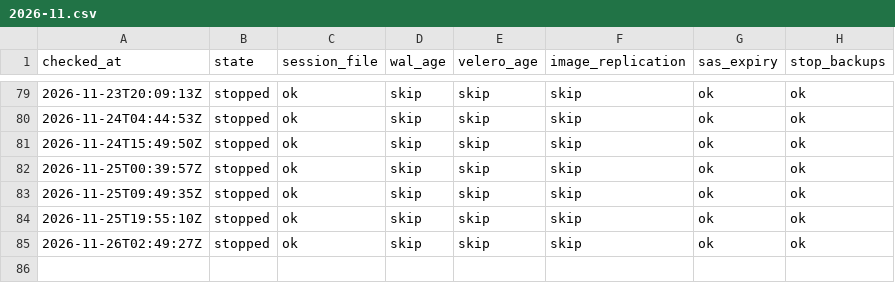
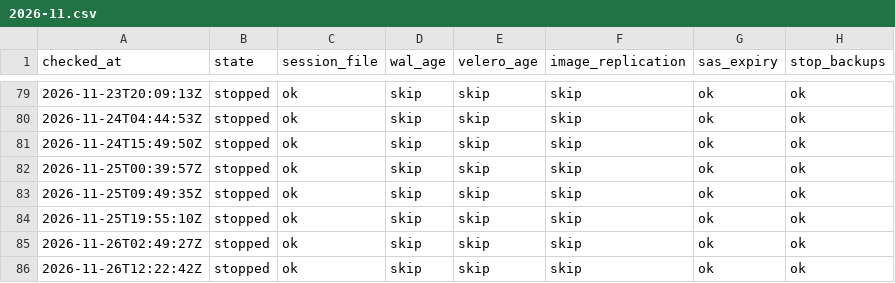
Before and after one commit to qivarnq3g/cloud-native-disaster-recovery, a CSV file: data/backup-check/2026-11.csv, drawn as a sheet; only a part is shown, gaps mark what is left out.

```diff
--- a/data/backup-check/2026-11.csv
+++ b/data/backup-check/2026-11.csv
@@ -85 +85,2 @@ checked_at,state,session_file,wal_age,velero_age,image_replication,sas_expiry,st
 2026-11-26T02:49:27Z,stopped,ok,skip,skip,skip,ok,ok
+2026-11-26T12:22:42Z,stopped,ok,skip,skip,skip,ok,ok
```
